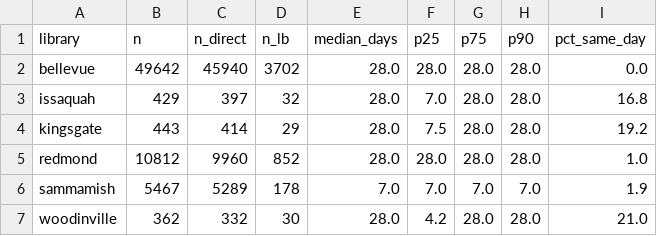
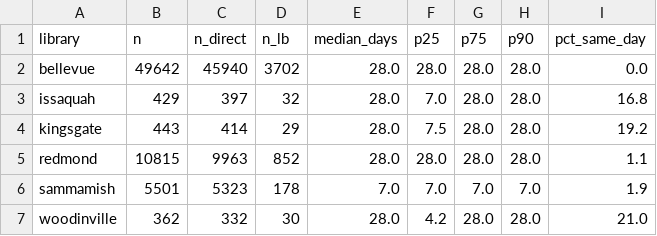
Before and after one commit to jschell/KCLS-room-tracker, a CSV file: data/reports/lead_times.csv, drawn as a sheet.

```diff
--- a/data/reports/lead_times.csv
+++ b/data/reports/lead_times.csv
@@ -4,4 +4,4 @@ issaquah,429,397,32,28.0,7.0,28.0,28.0,16.8
 kingsgate,443,414,29,28.0,7.5,28.0,28.0,19.2
-redmond,10812,9960,852,28.0,28.0,28.0,28.0,1.0
-sammamish,5467,5289,178,7.0,7.0,7.0,7.0,1.9
+redmond,10815,9963,852,28.0,28.0,28.0,28.0,1.1
+sammamish,5501,5323,178,7.0,7.0,7.0,7.0,1.9
 woodinville,362,332,30,28.0,4.2,28.0,28.0,21.0
```
Also changed, not shown: data/reports/heatmap.csv, 4 other files.
